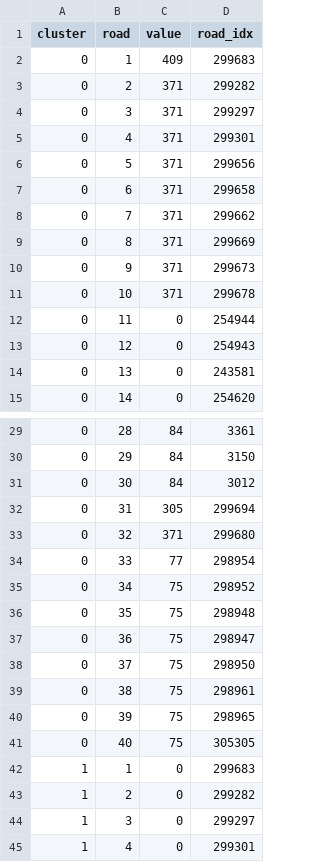
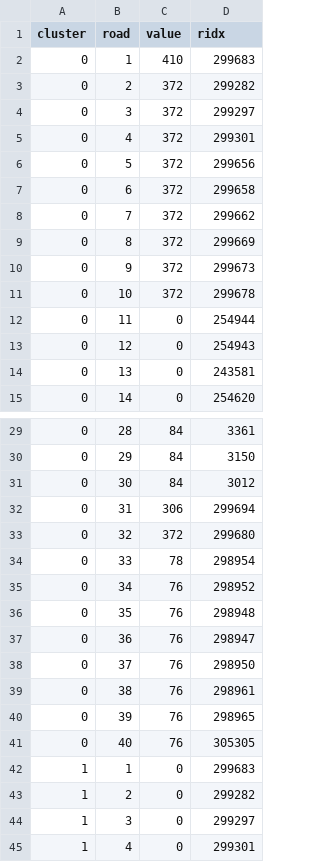
Before and after one commit to yjwudi/TRnn, a TSV file: static/road_number.tsv, drawn as a sheet; only a part is shown, gaps mark what is left out; the diff covers the shown part only.

```diff
--- a/static/road_number.tsv
+++ b/static/road_number.tsv
@@ -1,12 +1,12 @@
-cluster	road	value	road_idx
-0	1	409	299683
-0	2	371	299282
-0	3	371	299297
-0	4	371	299301
-0	5	371	299656
-0	6	371	299658
-0	7	371	299662
-0	8	371	299669
-0	9	371	299673
-0	10	371	299678
+cluster	road	value	ridx
+0	1	410	299683
+0	2	372	299282
+0	3	372	299297
+0	4	372	299301
+0	5	372	299656
+0	6	372	299658
+0	7	372	299662
+0	8	372	299669
+0	9	372	299673
+0	10	372	299678
 0	11	0	254944
@@ -31,12 +31,12 @@ cluster	road	value	road_idx
 0	30	84	3012
-0	31	305	299694
-0	32	371	299680
-0	33	77	298954
-0	34	75	298952
-0	35	75	298948
-0	36	75	298947
-0	37	75	298950
-0	38	75	298961
-0	39	75	298965
-0	40	75	305305
+0	31	306	299694
+0	32	372	299680
+0	33	78	298954
+0	34	76	298952
+0	35	76	298948
+0	36	76	298947
+0	37	76	298950
+0	38	76	298961
+0	39	76	298965
+0	40	76	305305
 1	1	0	299683
```
Also changed, not shown: 30 edited cells elsewhere in this file, static/cluster.csv, 9 other files.
